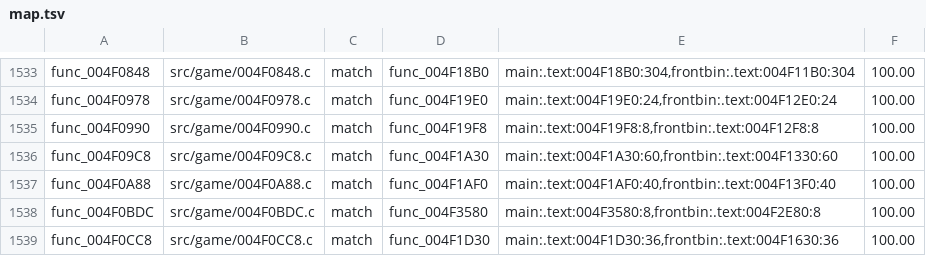
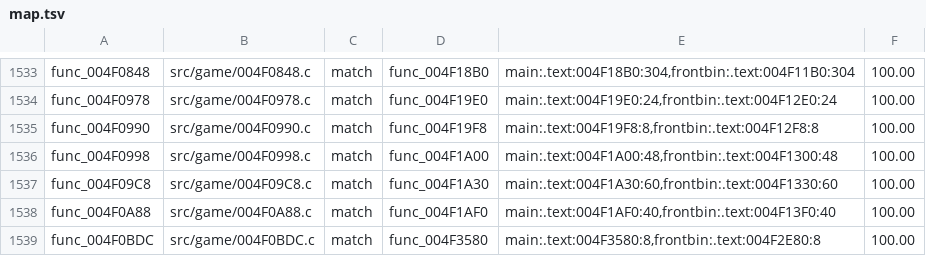
Before and after one commit to BlindFire1200/rac4-decomp, a TSV file: config/pal/map.tsv, drawn as a sheet; only a part is shown, gaps mark what is left out; the shorter side is filled out with more unchanged rows; the diff names each change by its address in the sheet, - before the commit and + after, or states it on an @@ line.

```diff
--- a/config/pal/map.tsv
+++ b/config/pal/map.tsv
+row 1536: func_004F0998 | src/game/004F0998.c | match | func_004F1A00 | main:.text:004F1A00:48,frontbin:.text:004F1300:48 | 100.00
```
Also changed, not shown: config/us/map.tsv, 4 other files.
